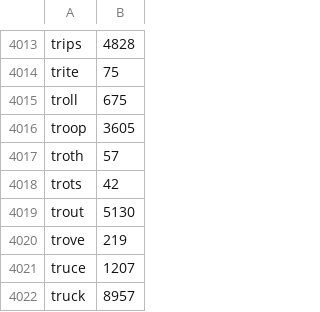
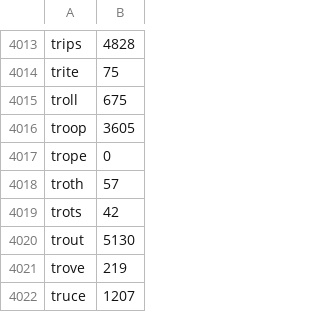
Before and after one commit to lanceriddle/PythonExercises, a CSV file: wordle_py/dicts/usa_5-letters_freq_sorted-alpha.csv, drawn as a sheet; only a part is shown, gaps mark what is left out; the shorter side is filled out with more unchanged rows; the diff names each change by its address in the sheet, - before the commit and + after, or states it on an @@ line.

Commit message:
Wordle: Adding missing word.

```diff
--- a/wordle_py/dicts/usa_5-letters_freq_sorted-alpha.csv
+++ b/wordle_py/dicts/usa_5-letters_freq_sorted-alpha.csv
+row 4017: trope | 0
```
Also changed, not shown: wordle_py/dicts/usa_5-letters_freq_sorted-frequency.csv, 1 other file.
